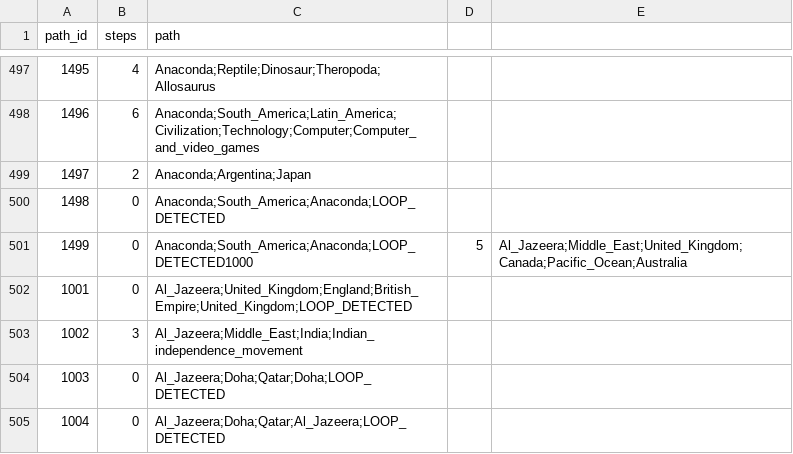
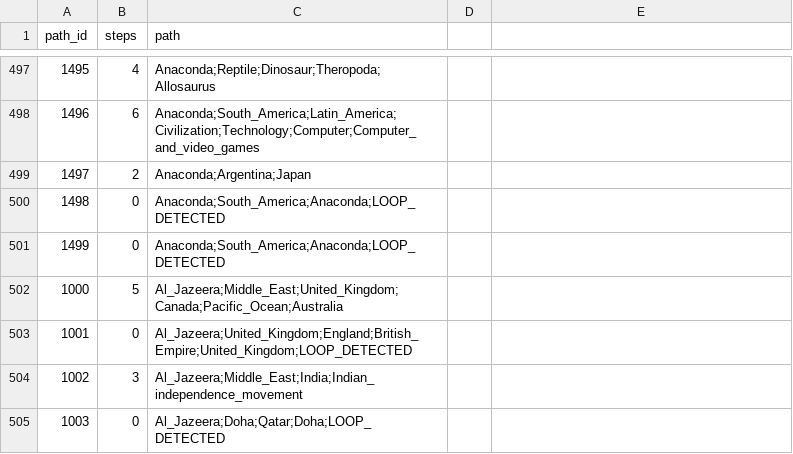
Before and after one commit to epfl-ada/ada-2024-project-adaspeedia, a TSV file: data/llm_paths.tsv, drawn as a sheet; only a part is shown, gaps mark what is left out; the shorter side is filled out with more unchanged rows.

Commit message:
fix: correct ds

```diff
--- a/data/llm_paths.tsv
+++ b/data/llm_paths.tsv
@@ -500,3 +500,4 @@ path_id	steps	path
 1498	0	Anaconda;South_America;Anaconda;LOOP_DETECTED
-1499	0	Anaconda;South_America;Anaconda;LOOP_DETECTED1000	5	Al_Jazeera;Middle_East;United_Kingdom;Canada;Pacific_Ocean;Australia
+1499	0	Anaconda;South_America;Anaconda;LOOP_DETECTED
+1000	5	Al_Jazeera;Middle_East;United_Kingdom;Canada;Pacific_Ocean;Australia
 1001	0	Al_Jazeera;United_Kingdom;England;British_Empire;United_Kingdom;LOOP_DETECTED
```
